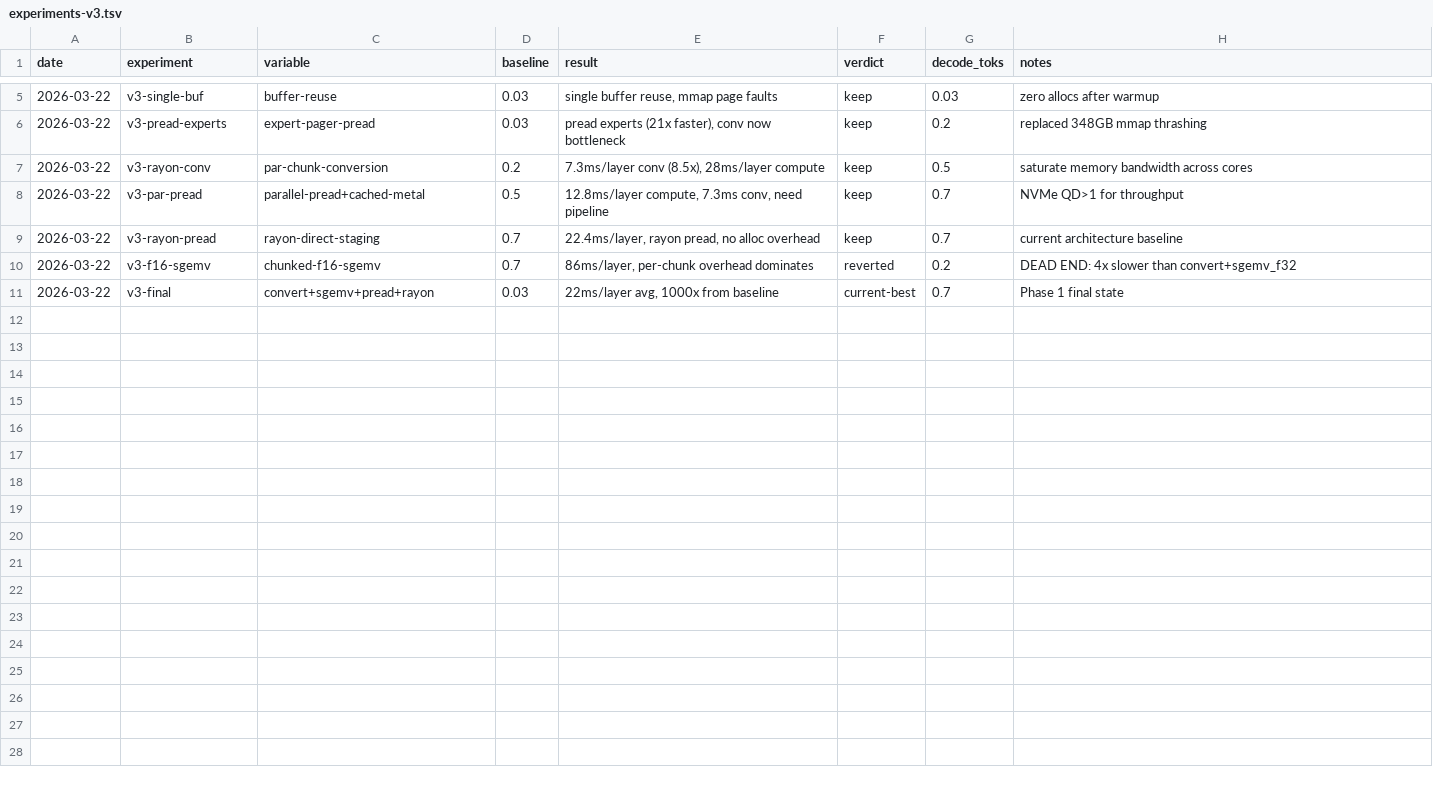
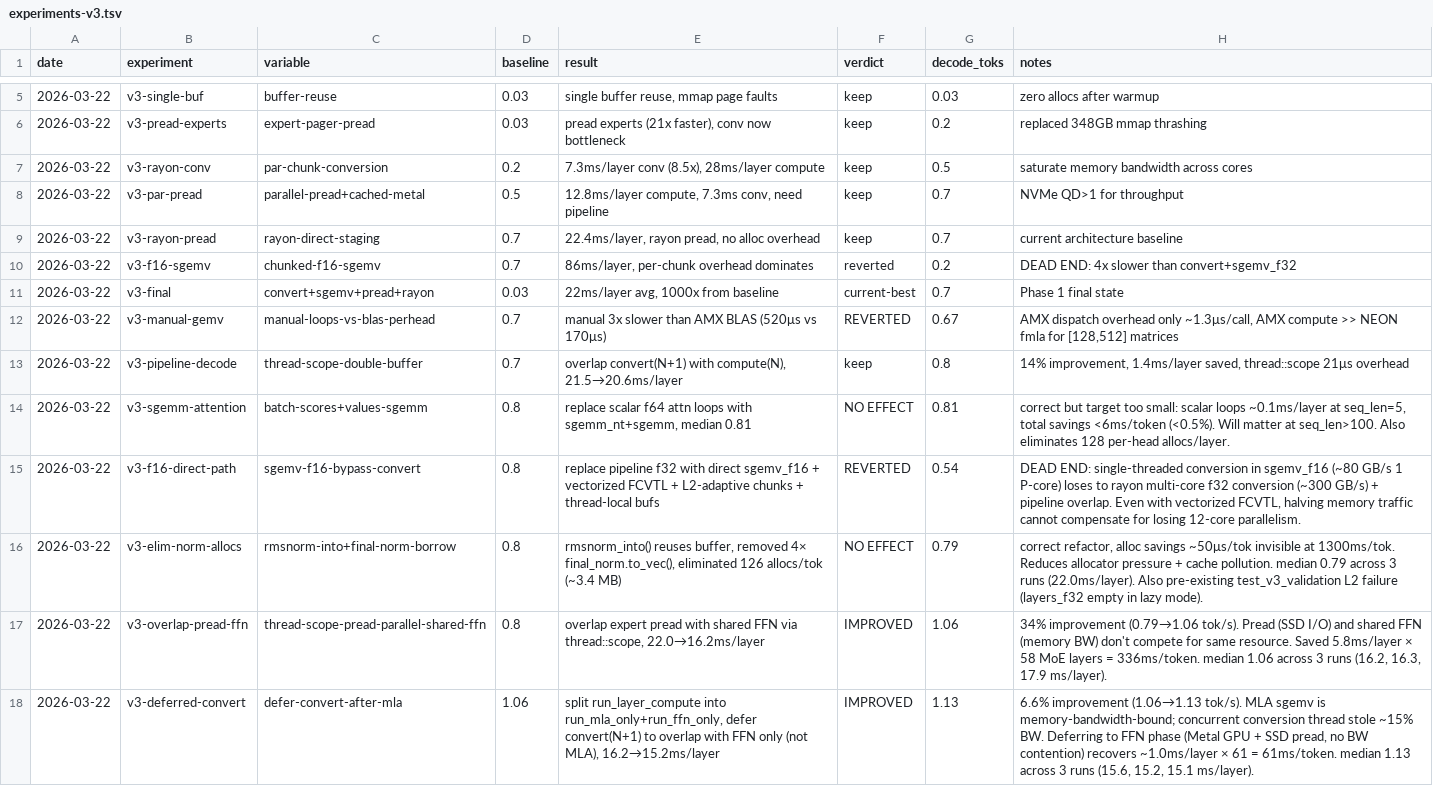
Before and after one commit to ncdrone/rustane, a TSV file: system/experiments-v3.tsv, drawn as a sheet; only a part is shown, gaps mark what is left out; the diff names each change by its address in the sheet, - before the commit and + after, or states it on an @@ line.

```diff
--- a/system/experiments-v3.tsv
+++ b/system/experiments-v3.tsv
+row 12: 2026-03-22 | v3-manual-gemv | manual-loops-vs-blas-perhead | 0.7 | manual 3x slower than AMX BLAS (520μs vs 170μs) | REVERTED | 0.67 | AMX dispatch overhead only ~1.3μs/call, AMX compute >> NEON fmla for [128,512] matrices
+row 13: 2026-03-22 | v3-pipeline-decode | thread-scope-double-buffer | 0.7 | overlap convert(N+1) with compute(N), 21.5→20.6ms/layer | keep | 0.8 | 14% improvement, 1.4ms/layer saved, thread::scope 21μs overhead
+row 14: 2026-03-22 | v3-sgemm-attention | batch-scores+values-sgemm | 0.8 | replace scalar f64 attn loops with sgemm_nt+sgemm, median 0.81 | NO EFFECT | 0.81 | correct but target too small: scalar loops ~0.1ms/layer at seq_len=5, total savings <6ms/token (<0.5%). Will matter at seq_len>100. Also eliminates 128 per-head allocs/layer.
+row 15: 2026-03-22 | v3-f16-direct-path | sgemv-f16-bypass-convert | 0.8 | replace pipeline f32 with direct sgemv_f16 + vectorized FCVTL + L2-adaptive chunks + thread-local bufs | REVERTED | 0.54 | DEAD END: single-threaded conversion in sgemv_f16 (~80 GB/s 1 P-core) loses to rayon multi-core f32 conversion (~300 GB/s) + pipeline overlap. Even with vectorized FCVTL, halving memory traffic cannot compensate for losing 12-core parallelism.
+row 16: 2026-03-22 | v3-elim-norm-allocs | rmsnorm-into+final-norm-borrow | 0.8 | rmsnorm_into() reuses buffer, removed 4× final_norm.to_vec(), eliminated 126 allocs/tok (~3.4 MB) | NO EFFECT | 0.79 | correct refactor, alloc savings ~50μs/tok invisible at 1300ms/tok. Reduces allocator pressure + cache pollution. median 0.79 across 3 runs (22.0ms/layer). Also pre-existing test_v3_validation L2 failure (layers_f32 empty in lazy mode).
+row 17: 2026-03-22 | v3-overlap-pread-ffn | thread-scope-pread-parallel-shared-ffn | 0.8 | overlap expert pread with shared FFN via thread::scope, 22.0→16.2ms/layer | IMPROVED | 1.06 | 34% improvement (0.79→1.06 tok/s). Pread (SSD I/O) and shared FFN (memory BW) don't compete for same resource. Saved 5.8ms/layer × 58 MoE layers = 336ms/token. median 1.06 across 3 runs (16.2, 16.3, 17.9 ms/layer).
+row 18: 2026-03-22 | v3-deferred-convert | defer-convert-after-mla | 1.06 | split run_layer_compute into run_mla_only+run_ffn_only, defer convert(N+1) to overlap with FFN only (not MLA), 16.2→15.2ms/layer | IMPROVED | 1.13 | 6.6% improvement (1.06→1.13 tok/s). MLA sgemv is memory-bandwidth-bound; concurrent conversion thread stole ~15% BW. Deferring to FFN phase (Metal GPU + SSD pread, no BW contention) recovers ~1.0ms/layer × 61 = 61ms/token. median 1.13 across 3 runs (15.6, 15.2, 15.1 ms/layer).
```
